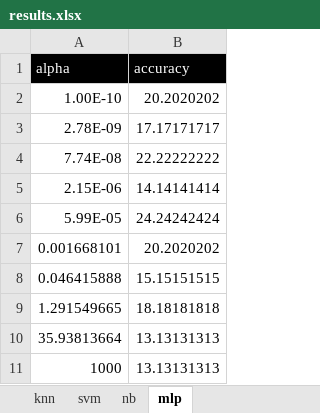
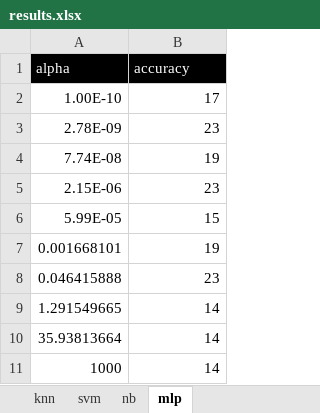
Before and after one commit to sabintiwari/SentimentAnalysis, an Excel workbook: results/results.xlsx, sheet mlp, drawn as a sheet; values as stored, in another font and other column widths than the file's, no borders; charts and pictures not drawn; the diff names each change by its address in the sheet, - before the commit and + after, or states it on an @@ line.

```diff
--- a/results/results.xlsx (sheet mlp)
+++ b/results/results.xlsx (sheet mlp)
-B2 (accuracy): 20.2020202
+B2 (accuracy): 17
-B3 (accuracy): 17.17171717
+B3 (accuracy): 23
-B4 (accuracy): 22.22222222
+B4 (accuracy): 19
-B5 (accuracy): 14.14141414
+B5 (accuracy): 23
-B6 (accuracy): 24.24242424
+B6 (accuracy): 15
-B7 (accuracy): 20.2020202
+B7 (accuracy): 19
-B8 (accuracy): 15.15151515
+B8 (accuracy): 23
-B9 (accuracy): 18.18181818
+B9 (accuracy): 14
-B10:B11 (accuracy): 13.13131313
+B10:B11 (accuracy): 14
```
Also changed, not shown: sheet svm, sheet knn, sheet nb, charts or pictures, data/dataset.xlsx, 8 other files.
